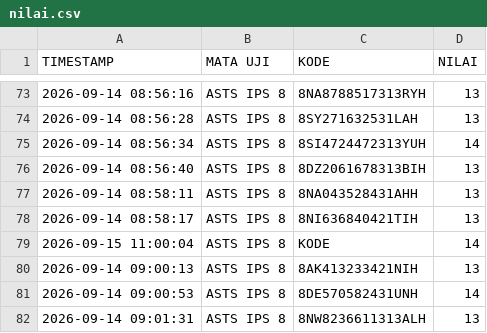
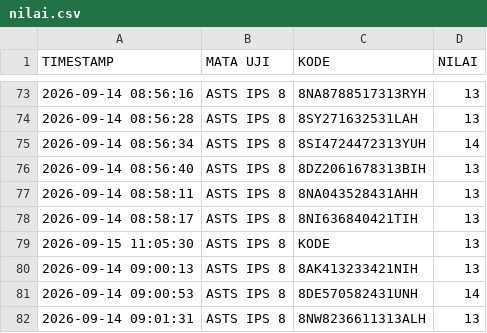
Before and after one commit to SMPN1KALIWEDI/ujian-smpn1kaliwedi, a CSV file: data/nilai.csv, drawn as a sheet; only a part is shown, gaps mark what is left out.

Commit message:
Update data/nilai.csv - 2026-09-15T04:05:41.274Z

```diff
--- a/data/nilai.csv
+++ b/data/nilai.csv
@@ -78,3 +78,3 @@ TIMESTAMP,MATA UJI,KODE,NILAI
 2026-09-14 08:58:17,ASTS IPS 8,8NI636840421TIH,13
-2026-09-15 11:00:04,ASTS IPS 8,KODE,14
+2026-09-15 11:05:30,ASTS IPS 8,KODE,13
 2026-09-14 09:00:13,ASTS IPS 8,8AK413233421NIH,13
```
